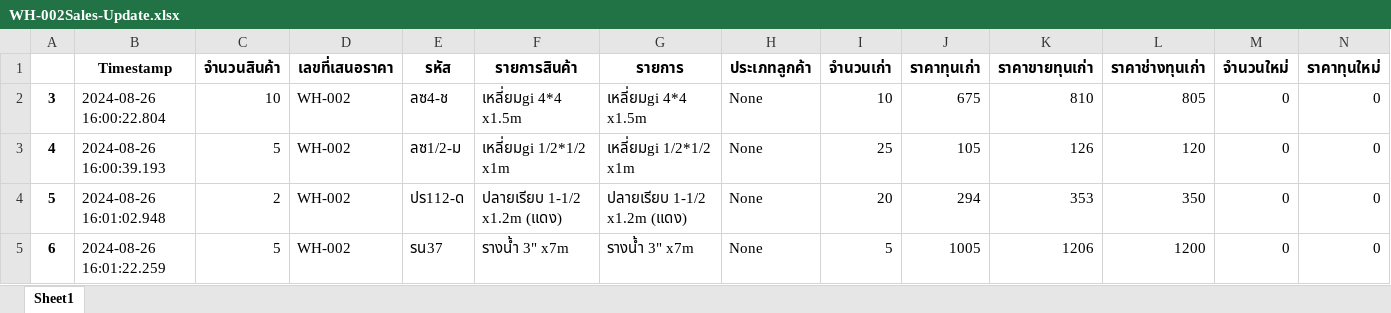
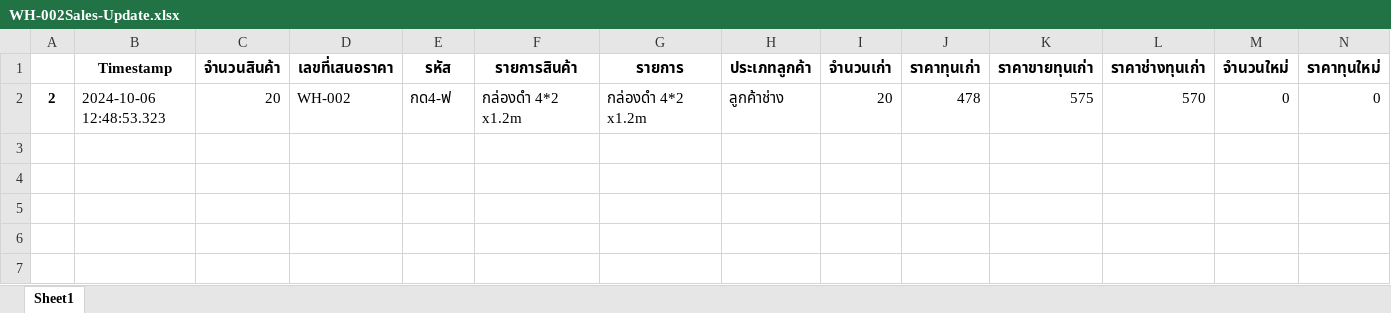
Before and after one commit to UtaiC/LEX-WAREHOUSE, an Excel workbook: WH-002Sales-Update.xlsx, sheet Sheet1, drawn as a sheet; only a part is shown; values as stored, in another font and other column widths than the file's, no borders; removed rows and columns are numbered as before the commit, all else as after; rows hold the shown columns only; the diff names each change by its address in the sheet, - before the commit and + after, or states it on an @@ line.

```diff
--- a/WH-002Sales-Update.xlsx (sheet Sheet1)
+++ b/WH-002Sales-Update.xlsx (sheet Sheet1)
-row 2: 3 | 2024-08-26 16:00:22.804 | 10 | WH-002 | ลซ4-ช | เหลี่ยมgi 4*4 x1.5m | เหลี่ยมgi 4*4 x1.5m | None | 10 | 675 | 810 | 805 | 0 | 0
-row 3: 4 | 2024-08-26 16:00:39.193 | 5 | WH-002 | ลซ1/2-ม | เหลี่ยมgi 1/2*1/2 x1m | เหลี่ยมgi 1/2*1/2 x1m | None | 25 | 105 | 126 | 120 | 0 | 0
-row 4: 5 | 2024-08-26 16:01:02.948 | 2 | WH-002 | ปร112-ด | ปลายเรียบ 1-1/2 x1.2m (แดง) | ปลายเรียบ 1-1/2 x1.2m (แดง) | None | 20 | 294 | 353 | 350 | 0 | 0
-row 5: 6 | 2024-08-26 16:01:22.259 | 5 | WH-002 | รน37 | รางน้ำ 3" x7m | รางน้ำ 3" x7m | None | 5 | 1005 | 1206 | 1200 | 0 | 0
+row 2: 2 | 2024-10-06 12:48:53.323 | 20 | WH-002 | กด4-ฟ | กล่องดำ 4*2 x1.2m | กล่องดำ 4*2 x1.2m | ลูกค้าช่าง | 20 | 478 | 575 | 570 | 0 | 0
```
Also changed, not shown: WH-001Sales-Update.xlsx, WH-003Sales-Update.xlsx, 1 other file.
